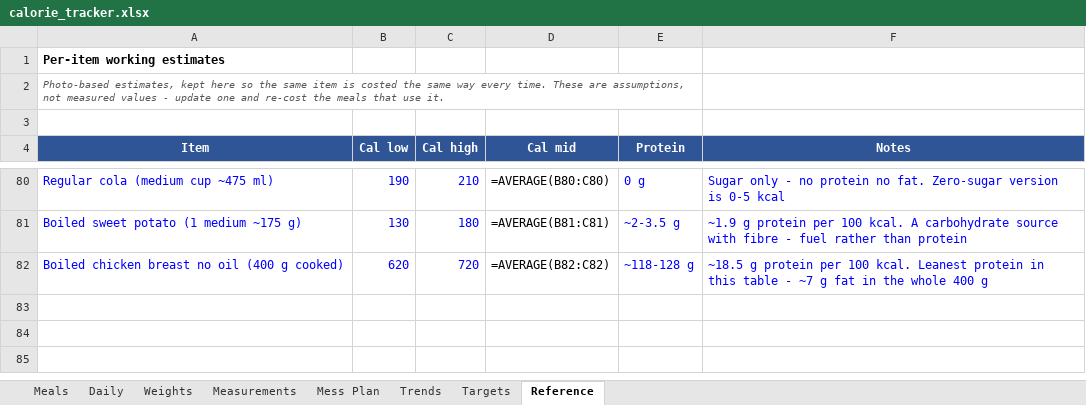
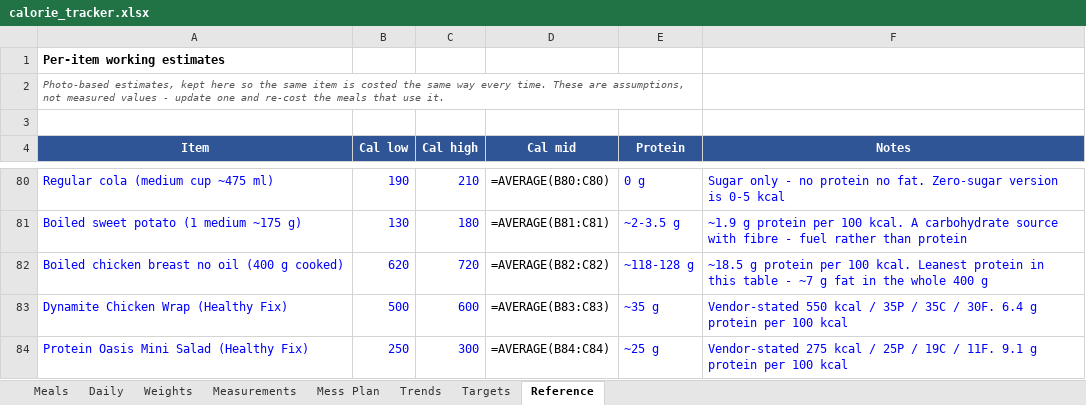
Before and after one commit to cakiran369/Kiranwebsite, an Excel workbook: nutrition/calorie_tracker.xlsx, sheet Reference, drawn as a sheet; only a part is shown, gaps mark what is left out; values as stored, in another font and other column widths than the file's, no borders; formulas without a stored value are shown as written; the diff names each change by its address in the sheet, - before the commit and + after, or states it on an @@ line.

```diff
--- a/nutrition/calorie_tracker.xlsx (sheet Reference)
+++ b/nutrition/calorie_tracker.xlsx (sheet Reference)
+row 83: Dynamite Chicken Wrap (Healthy Fix) | 500 | 600 | =AVERAGE(B83:C83) | ~35 g | Vendor-stated 550 kcal / 35P / 35C / 30F. 6.4 g protein per 100 kcal
+row 84: Protein Oasis Mini Salad (Healthy Fix) | 250 | 300 | =AVERAGE(B84:C84) | ~25 g | Vendor-stated 275 kcal / 25P / 19C / 11F. 9.1 g protein per 100 kcal
```
Also changed, not shown: sheet Daily, sheet Meals, 3 other files.
